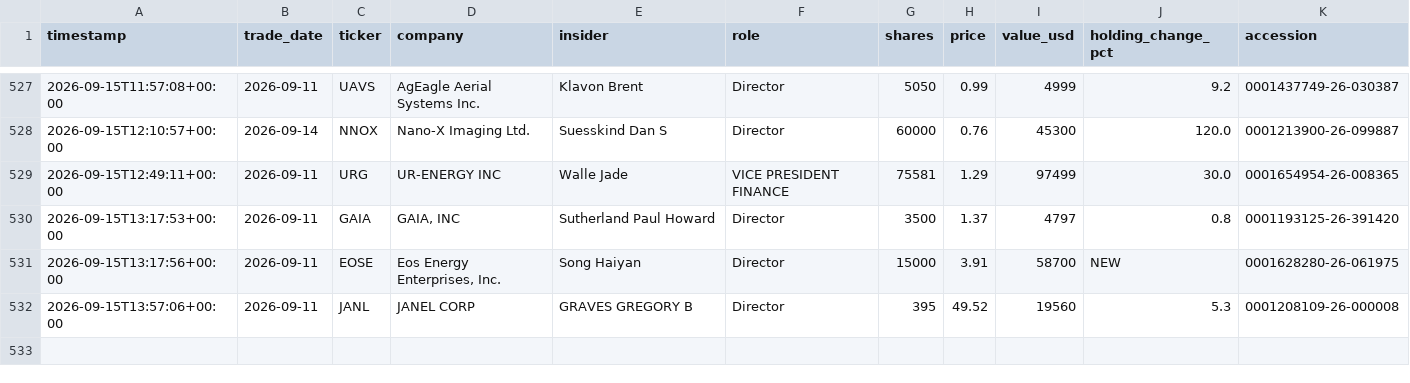
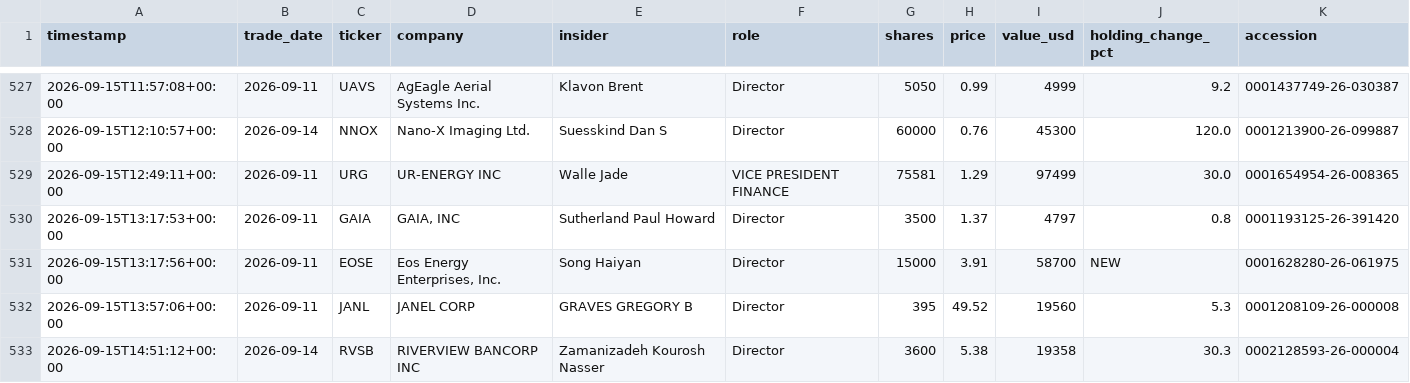
Before and after one commit to kiianwanted-byte/filings-monitor, a CSV file: data/buys.csv, drawn as a sheet; only a part is shown, gaps mark what is left out; the diff names each change by its address in the sheet, - before the commit and + after, or states it on an @@ line.

```diff
--- a/data/buys.csv
+++ b/data/buys.csv
+row 533: 2026-09-15T14:51:12+00:00 | 2026-09-14 | RVSB | RIVERVIEW BANCORP INC | Zamanizadeh Kourosh Nasser | Director | 3600 | 5.38 | 19358 | 30.3 | 0002128593-26-000004
```
Also changed, not shown: data/alerts.csv, 2 other files.
